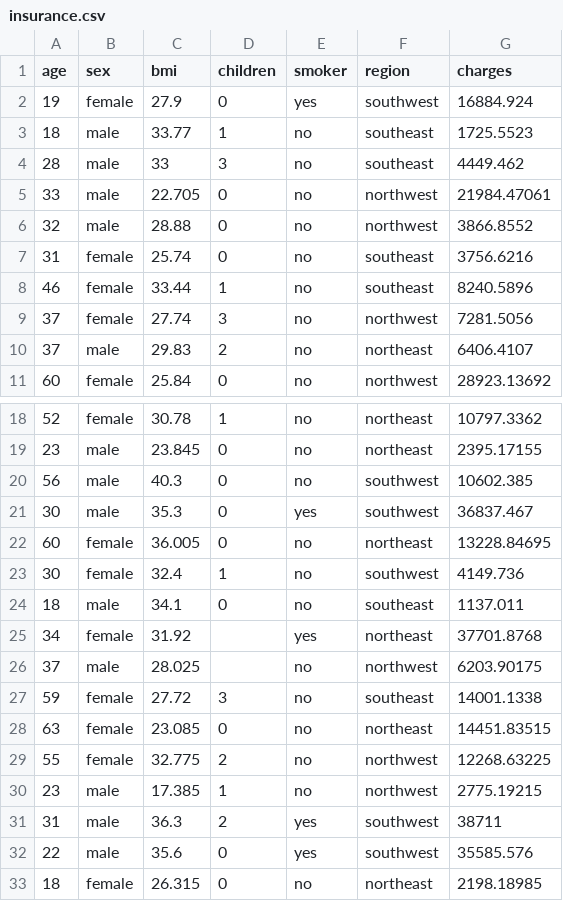
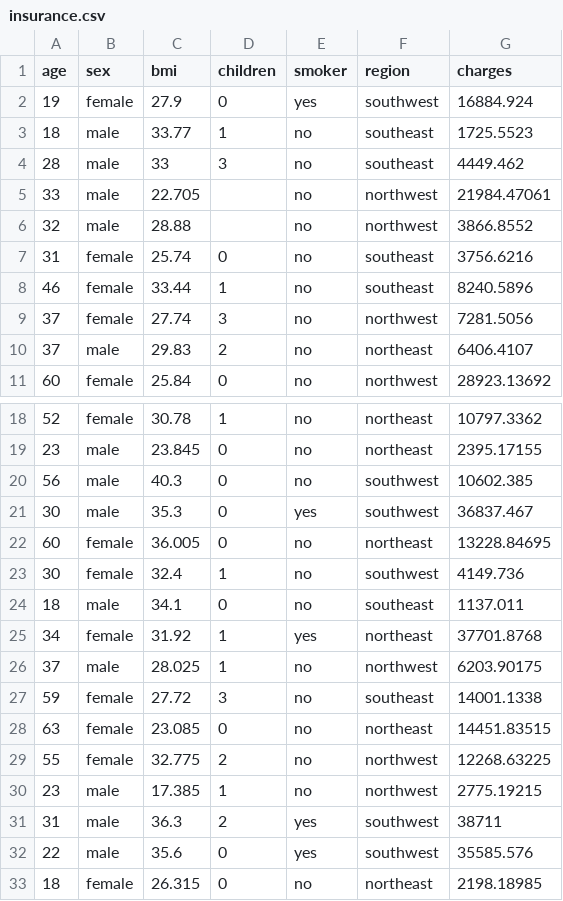
Before and after one commit to Hwan-ho/class.DataScience, a CSV file: insurance.csv, drawn as a sheet; only a part is shown, gaps mark what is left out.

Commit message:
Update insurance.csv

```diff
--- a/insurance.csv
+++ b/insurance.csv
@@ -4,4 +4,4 @@ age,sex,bmi,children,smoker,region,charges
 28,male,33,3,no,southeast,4449.462
-33,male,22.705,0,no,northwest,21984.47061
-32,male,28.88,0,no,northwest,3866.8552
+33,male,22.705,,no,northwest,21984.47061
+32,male,28.88,,no,northwest,3866.8552
 31,female,25.74,0,no,southeast,3756.6216
@@ -24,4 +24,4 @@ age,sex,bmi,children,smoker,region,charges
 18,male,34.1,0,no,southeast,1137.011
-34,female,31.92,,yes,northeast,37701.8768
-37,male,28.025,,no,northwest,6203.90175
+34,female,31.92,1,yes,northeast,37701.8768
+37,male,28.025,1,no,northwest,6203.90175
 59,female,27.72,3,no,southeast,14001.1338
```
